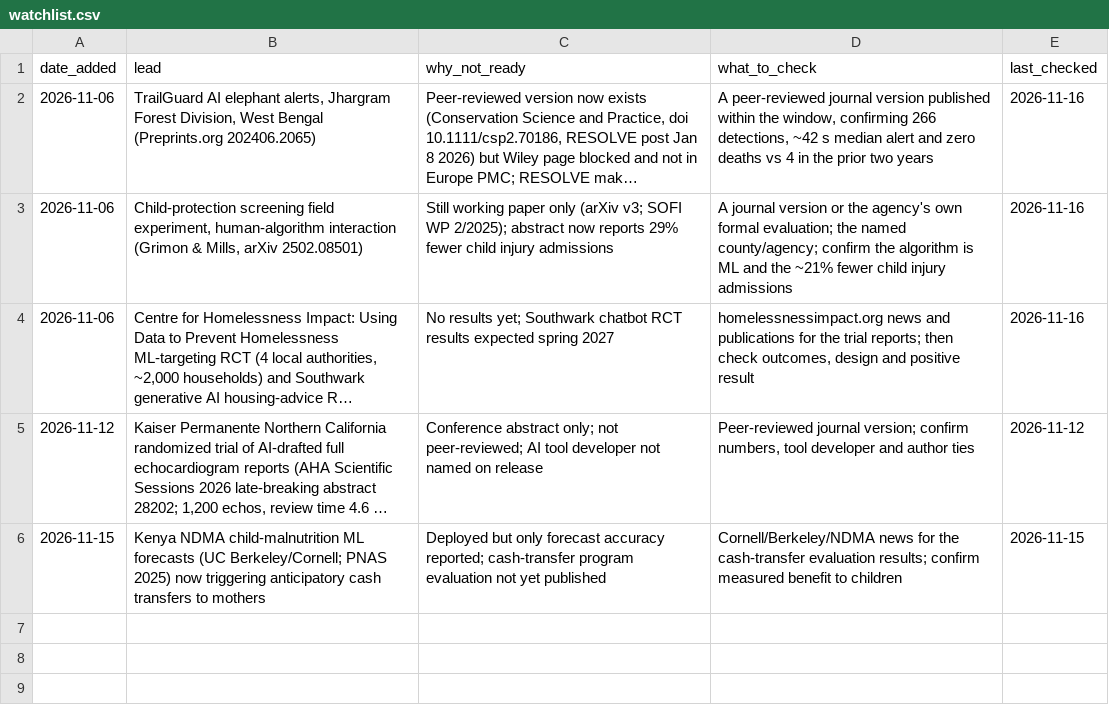
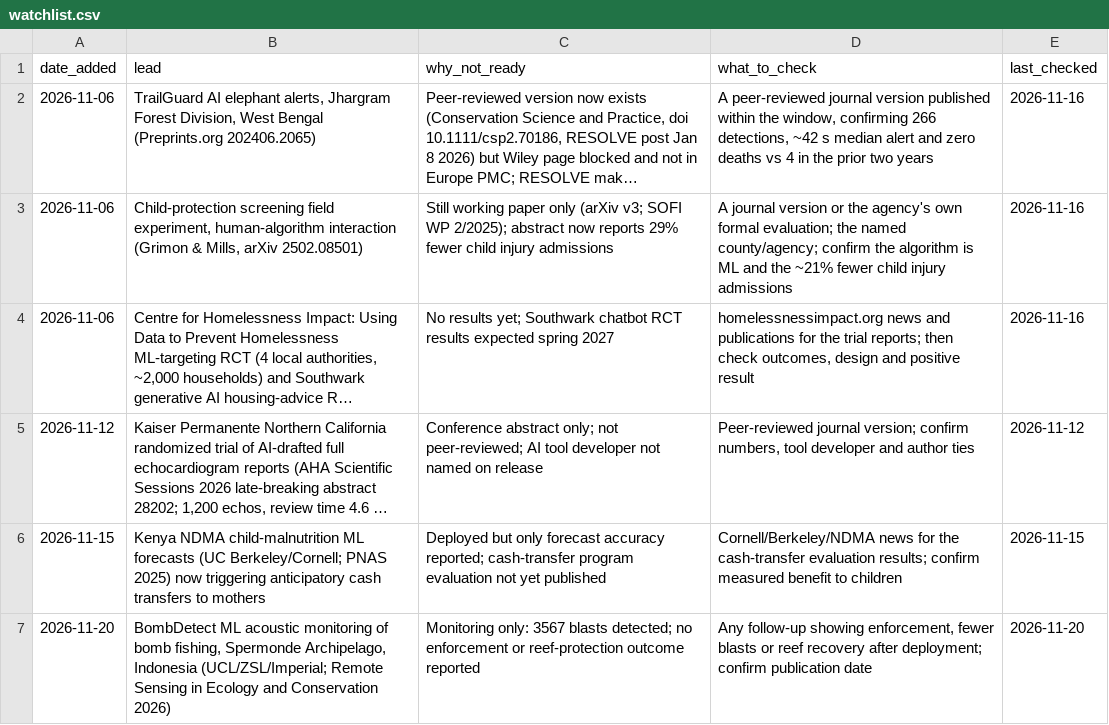
Before and after one commit to AviMaderer/AI-the-Good, a CSV file: data/watchlist.csv, drawn as a sheet; long unchanged cells end in …; the diff names each change by its address in the sheet, - before the commit and + after, or states it on an @@ line.

```diff
--- a/data/watchlist.csv
+++ b/data/watchlist.csv
+row 7: 2026-11-20 | BombDetect ML acoustic monitoring of bomb fishing, Spermonde Archipelago, Indonesia (UCL/ZSL/Imperial; Remote Sensing in Ecology and Conservation 2026) | Monitoring only: 3567 blasts detected; no enforcement or reef-protection outcome reported | Any follow-up showing enforcement, fewer blasts or reef recovery after deployment; confirm publication date | 2026-11-20
```
Also changed, not shown: data/rejects.csv.
